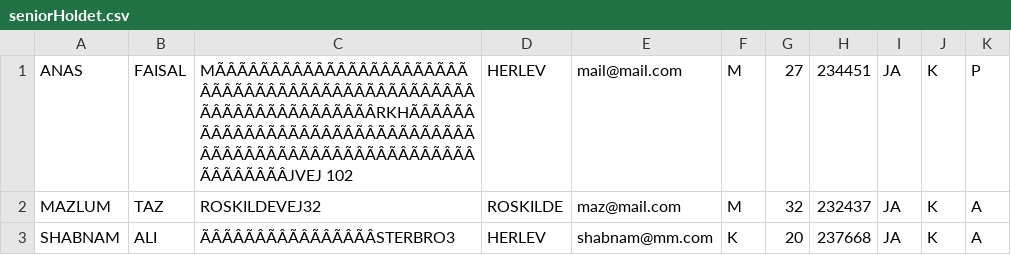
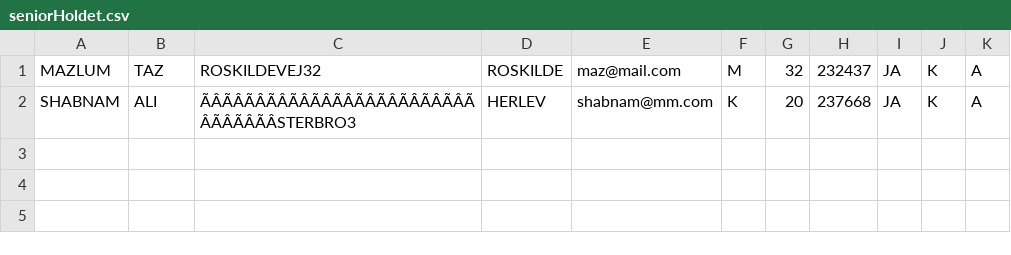
Before and after one commit to maztas-tech/Delfin, a CSV file: seniorHoldet.csv, drawn as a sheet; removed rows and columns are numbered as before the commit, all else as after; the diff names each change by its address in the sheet, - before the commit and + after, or states it on an @@ line.

```diff
--- a/seniorHoldet.csv
+++ b/seniorHoldet.csv
-row 1: ANAS | FAISAL | MÃÂÃÂÃÂÃÂÃÂÃÂÃÂÃÂÃÂÃÂÃÂÃÂÃÂÃÂÃÂÃÂÃÂÃÂÃÂÃÂÃÂÃÂÃÂÃÂÃÂÃÂÃÂÃÂÃÂÃÂÃÂÃÂRKHÃÂÃÂÃÂÃÂÃÂÃÂÃÂÃÂÃÂÃÂÃÂÃÂÃÂÃÂÃÂÃÂÃÂÃÂÃÂÃÂÃÂÃÂÃÂÃÂÃÂÃÂÃÂÃÂÃÂÃÂÃÂÃÂJVEJ 102 | HERLEV | mail@mail.com | M | 27 | 234451 | JA | K | P
-C2: ÃÂÃÂÃÂÃÂÃÂÃÂÃÂÃÂSTERBRO3
+C2: ÃÂÃÂÃÂÃÂÃÂÃÂÃÂÃÂÃÂÃÂÃÂÃÂÃÂÃÂÃÂÃÂSTERBRO3
```
Also changed, not shown: Medlemsregister.csv, 5 other files.
